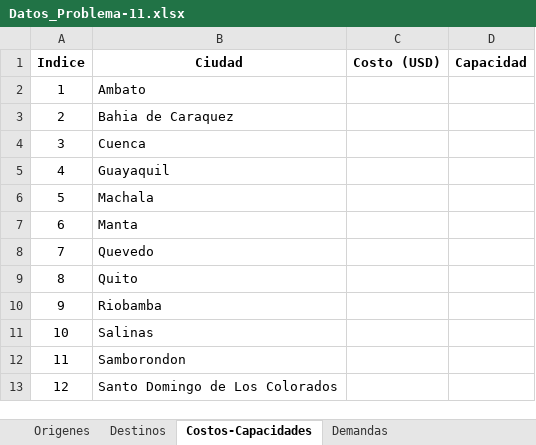
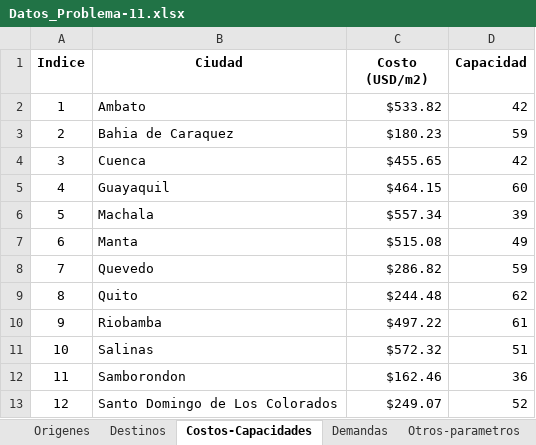
Before and after one commit to luis-i-reyes-castro/teaching, an Excel workbook: programacion-entera/codigos/Datos/Datos_Problema-11.xlsx, sheet Costos-Capacidades, drawn as a sheet; values as stored, in another font and other column widths than the file's, no borders; the diff names each change by its address in the sheet, - before the commit and + after, or states it on an @@ line.

```diff
--- a/programacion-entera/codigos/Datos/Datos_Problema-11.xlsx (sheet Costos-Capacidades)
+++ b/programacion-entera/codigos/Datos/Datos_Problema-11.xlsx (sheet Costos-Capacidades)
+sheet tab: Otros-parametros
-C1: Costo (USD)
+C1: Costo (USD/m2)
-C2 (Costo (USD/m2)): (empty)
+C2 (Costo (USD/m2)): $533.82
-D2 (Capacidad): (empty)
+D2 (Capacidad): 42
-C3 (Costo (USD/m2)): (empty)
+C3 (Costo (USD/m2)): $180.23
-D3 (Capacidad): (empty)
+D3 (Capacidad): 59
-C4 (Costo (USD/m2)): (empty)
+C4 (Costo (USD/m2)): $455.65
-D4 (Capacidad): (empty)
+D4 (Capacidad): 42
-C5 (Costo (USD/m2)): (empty)
+C5 (Costo (USD/m2)): $464.15
-D5 (Capacidad): (empty)
+D5 (Capacidad): 60
-C6 (Costo (USD/m2)): (empty)
+C6 (Costo (USD/m2)): $557.34
-D6 (Capacidad): (empty)
+D6 (Capacidad): 39
-C7 (Costo (USD/m2)): (empty)
+C7 (Costo (USD/m2)): $515.08
-D7 (Capacidad): (empty)
+D7 (Capacidad): 49
-C8 (Costo (USD/m2)): (empty)
+C8 (Costo (USD/m2)): $286.82
-D8 (Capacidad): (empty)
+D8 (Capacidad): 59
-C9 (Costo (USD/m2)): (empty)
+C9 (Costo (USD/m2)): $244.48
-D9 (Capacidad): (empty)
+D9 (Capacidad): 62
-C10 (Costo (USD/m2)): (empty)
+C10 (Costo (USD/m2)): $497.22
-D10 (Capacidad): (empty)
+D10 (Capacidad): 61
-C11 (Costo (USD/m2)): (empty)
+C11 (Costo (USD/m2)): $572.32
-D11 (Capacidad): (empty)
+D11 (Capacidad): 51
-C12 (Costo (USD/m2)): (empty)
+C12 (Costo (USD/m2)): $162.46
-D12 (Capacidad): (empty)
+D12 (Capacidad): 36
-C13 (Costo (USD/m2)): (empty)
+C13 (Costo (USD/m2)): $249.07
-D13 (Capacidad): (empty)
+D13 (Capacidad): 52
```
Also changed, not shown: sheet Demandas.
